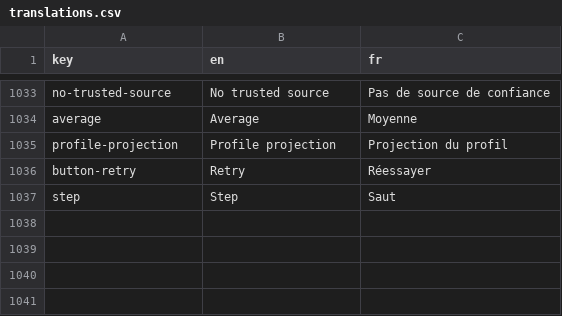
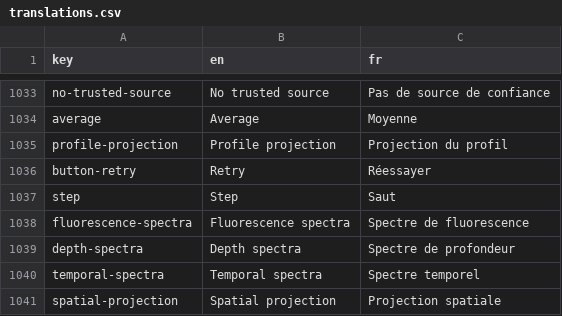
Before and after one commit to cytomine/Cytomine-Web-UI, a CSV file: src/locales/translations.csv, drawn as a sheet; only a part is shown, gaps mark what is left out.

Commit message:
Add fluorescence spectra (spatial projection) modal, derived from hdf5 profile

```diff
--- a/src/locales/translations.csv
+++ b/src/locales/translations.csv
@@ -1037 +1037,5 @@ button-retry,Retry,Réessayer
 step,Step,Saut
+fluorescence-spectra,Fluorescence spectra,Spectre de fluorescence
+depth-spectra,Depth spectra,Spectre de profondeur
+temporal-spectra,Temporal spectra,Spectre temporel
+spatial-projection,Spatial projection,Projection spatiale
```
Also changed, not shown: 6 other files.
